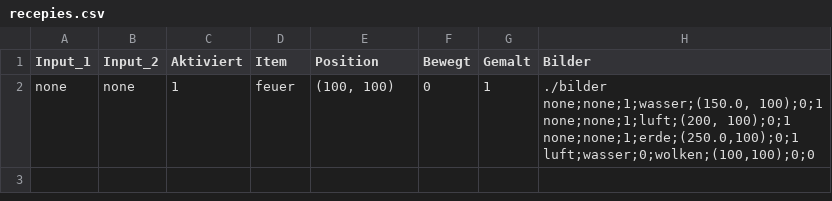
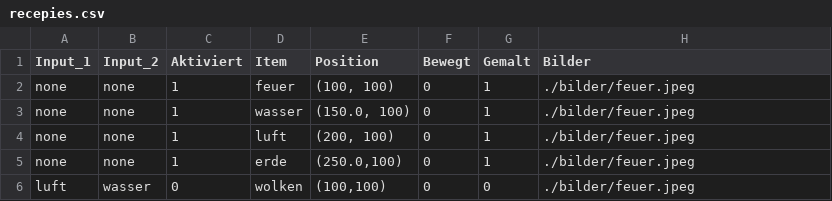
Before and after one commit to nat5uu/game, a CSV file: recepies.csv, drawn as a sheet.

Commit message:
bilder eingefügt

```diff
--- a/recepies.csv
+++ b/recepies.csv
@@ -1,6 +1,6 @@
 Input_1;Input_2;Aktiviert;Item;Position;Bewegt;Gemalt;Bilder
-none;none;1;feuer;(100, 100);0;1;"./bilder
-none;none;1;wasser;(150.0, 100);0;1
-none;none;1;luft;(200, 100);0;1
-none;none;1;erde;(250.0,100);0;1
-luft;wasser;0;wolken;(100,100);0;0
+none;none;1;feuer;(100, 100);0;1;"./bilder/feuer.jpeg"
+none;none;1;wasser;(150.0, 100);0;1;"./bilder/feuer.jpeg"
+none;none;1;luft;(200, 100);0;1;"./bilder/feuer.jpeg"
+none;none;1;erde;(250.0,100);0;1;"./bilder/feuer.jpeg"
+luft;wasser;0;wolken;(100,100);0;0;"./bilder/feuer.jpeg"
```
Also changed, not shown: 2 other files.
